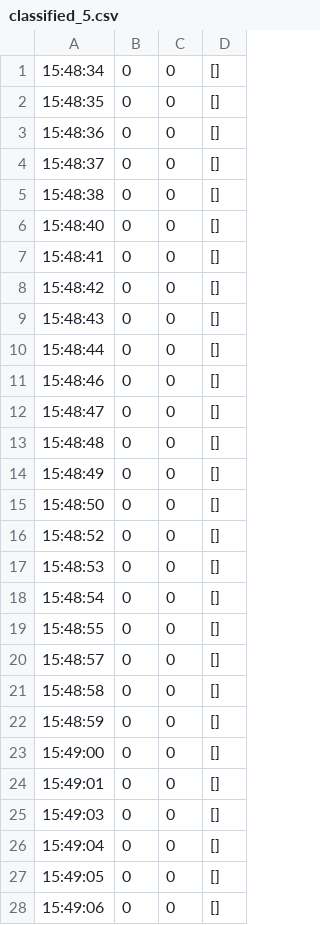
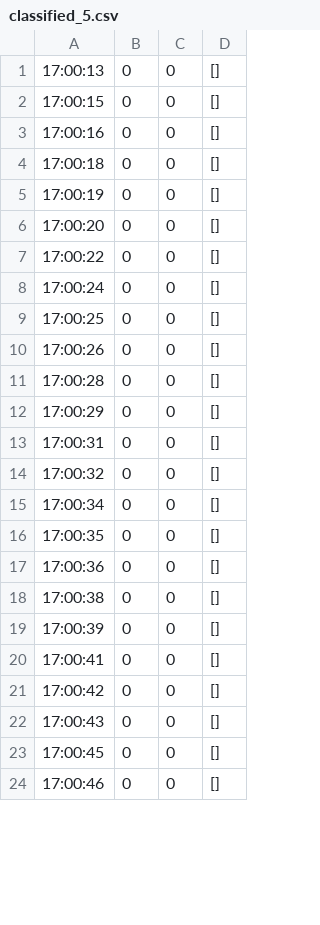
Before and after one commit to HirokiOka/stumble-notifier-windows-backend, a CSV file: classified-data/classified_5.csv, drawn as a sheet; only a part is shown; the diff covers the shown part only.

```diff
--- a/classified-data/classified_5.csv
+++ b/classified-data/classified_5.csv
@@ -1,28 +1,24 @@
-15:48:34,0,0,[]
-15:48:35,0,0,[]
-15:48:36,0,0,[]
-15:48:37,0,0,[]
-15:48:38,0,0,[]
-15:48:40,0,0,[]
-15:48:41,0,0,[]
-15:48:42,0,0,[]
-15:48:43,0,0,[]
-15:48:44,0,0,[]
-15:48:46,0,0,[]
-15:48:47,0,0,[]
-15:48:48,0,0,[]
-15:48:49,0,0,[]
-15:48:50,0,0,[]
-15:48:52,0,0,[]
-15:48:53,0,0,[]
-15:48:54,0,0,[]
-15:48:55,0,0,[]
-15:48:57,0,0,[]
-15:48:58,0,0,[]
-15:48:59,0,0,[]
-15:49:00,0,0,[]
-15:49:01,0,0,[]
-15:49:03,0,0,[]
-15:49:04,0,0,[]
-15:49:05,0,0,[]
-15:49:06,0,0,[]
+17:00:13,0,0,[]
+17:00:15,0,0,[]
+17:00:16,0,0,[]
+17:00:18,0,0,[]
+17:00:19,0,0,[]
+17:00:20,0,0,[]
+17:00:22,0,0,[]
+17:00:24,0,0,[]
+17:00:25,0,0,[]
+17:00:26,0,0,[]
+17:00:28,0,0,[]
+17:00:29,0,0,[]
+17:00:31,0,0,[]
+17:00:32,0,0,[]
+17:00:34,0,0,[]
+17:00:35,0,0,[]
+17:00:36,0,0,[]
+17:00:38,0,0,[]
+17:00:39,0,0,[]
+17:00:41,0,0,[]
+17:00:42,0,0,[]
+17:00:43,0,0,[]
+17:00:45,0,0,[]
+17:00:46,0,0,[]
```
Also changed, not shown: 21 removed rows and 21 edited cells elsewhere in this file, classified-data/classified_10.csv, classified-data/classified_2.csv, 6 other files.
